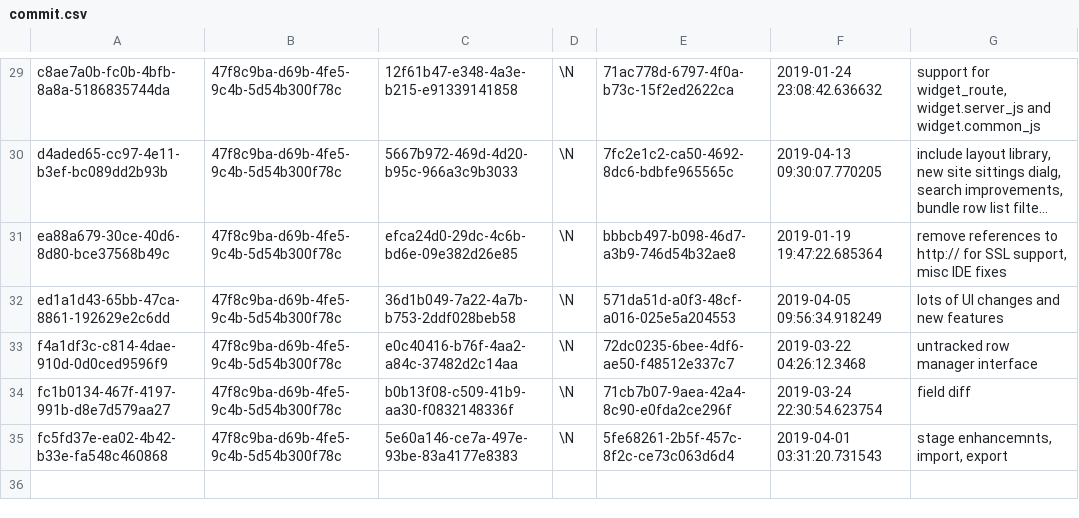
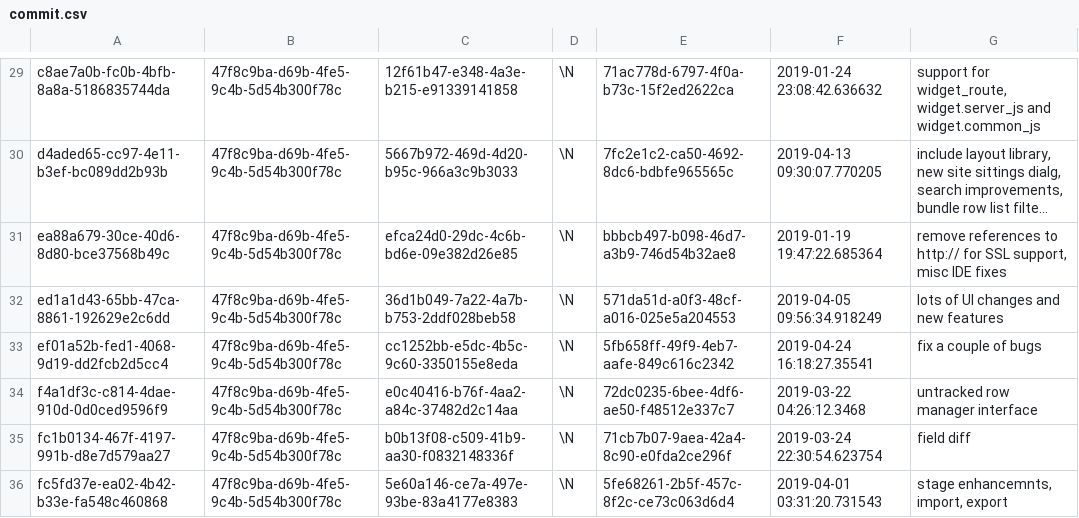
Before and after one commit to aquametalabs/aquameta, a CSV file: bundles-available/org.aquameta.core.ide/commit.csv, drawn as a sheet; only a part is shown, gaps mark what is left out; long unchanged cells end in …; the diff names each change by its address in the sheet, - before the commit and + after, or states it on an @@ line.

```diff
--- a/bundles-available/org.aquameta.core.ide/commit.csv
+++ b/bundles-available/org.aquameta.core.ide/commit.csv
+row 33: ef01a52b-fed1-4068-9d19-dd2fcb2d5cc4 | 47f8c9ba-d69b-4fe5-9c4b-5d54b300f78c | cc1252bb-e5dc-4b5c-9c60-3350155e8eda | \N | 5fb658ff-49f9-4eb7-aafe-849c616c2342 | 2019-04-24 16:18:27.35541 | fix a couple of bugs
```
Also changed, not shown: bundles-available/org.aquameta.core.ide/rowset.csv, bundles-available/org.aquameta.core.semantics/blob.csv, 8 other files.
